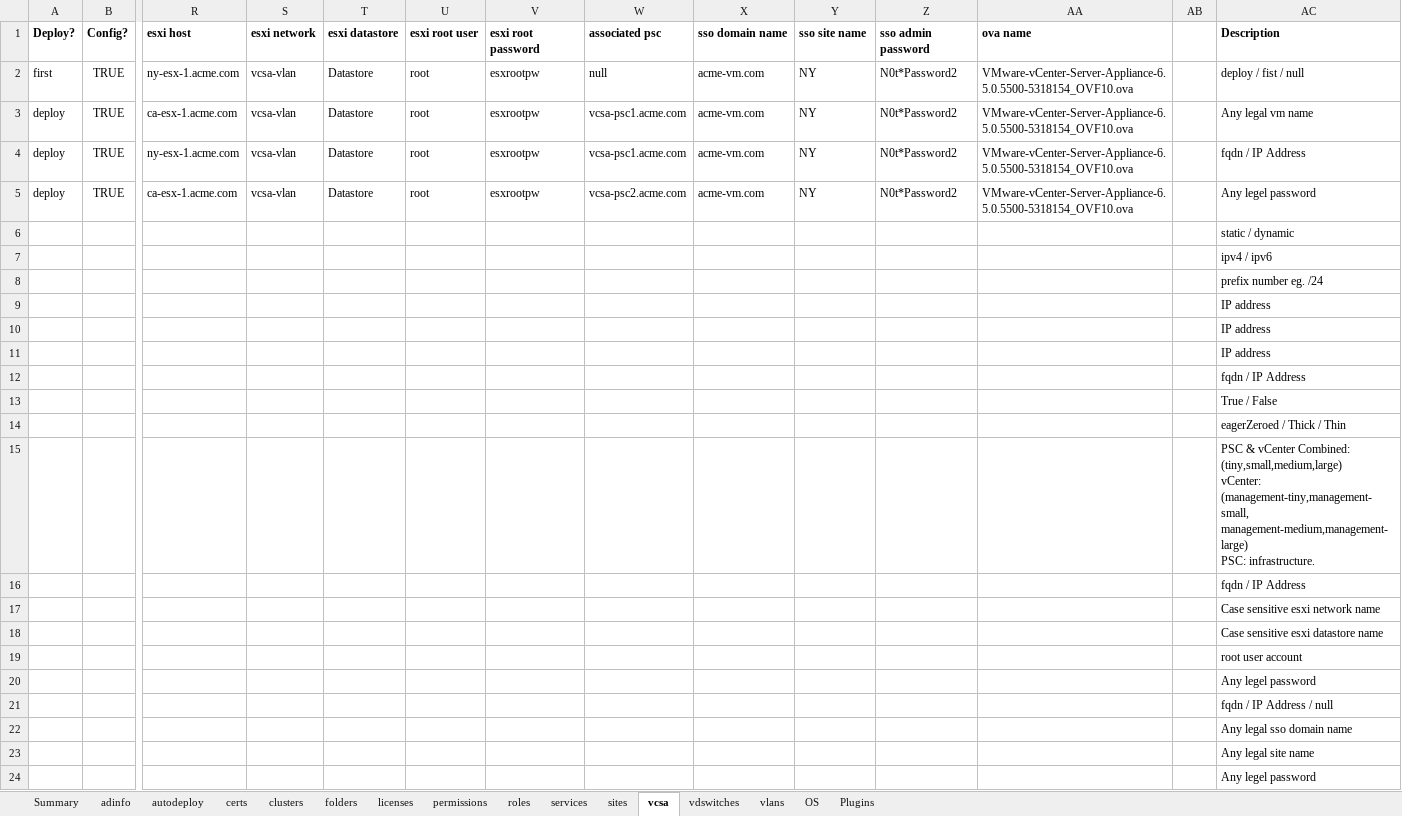
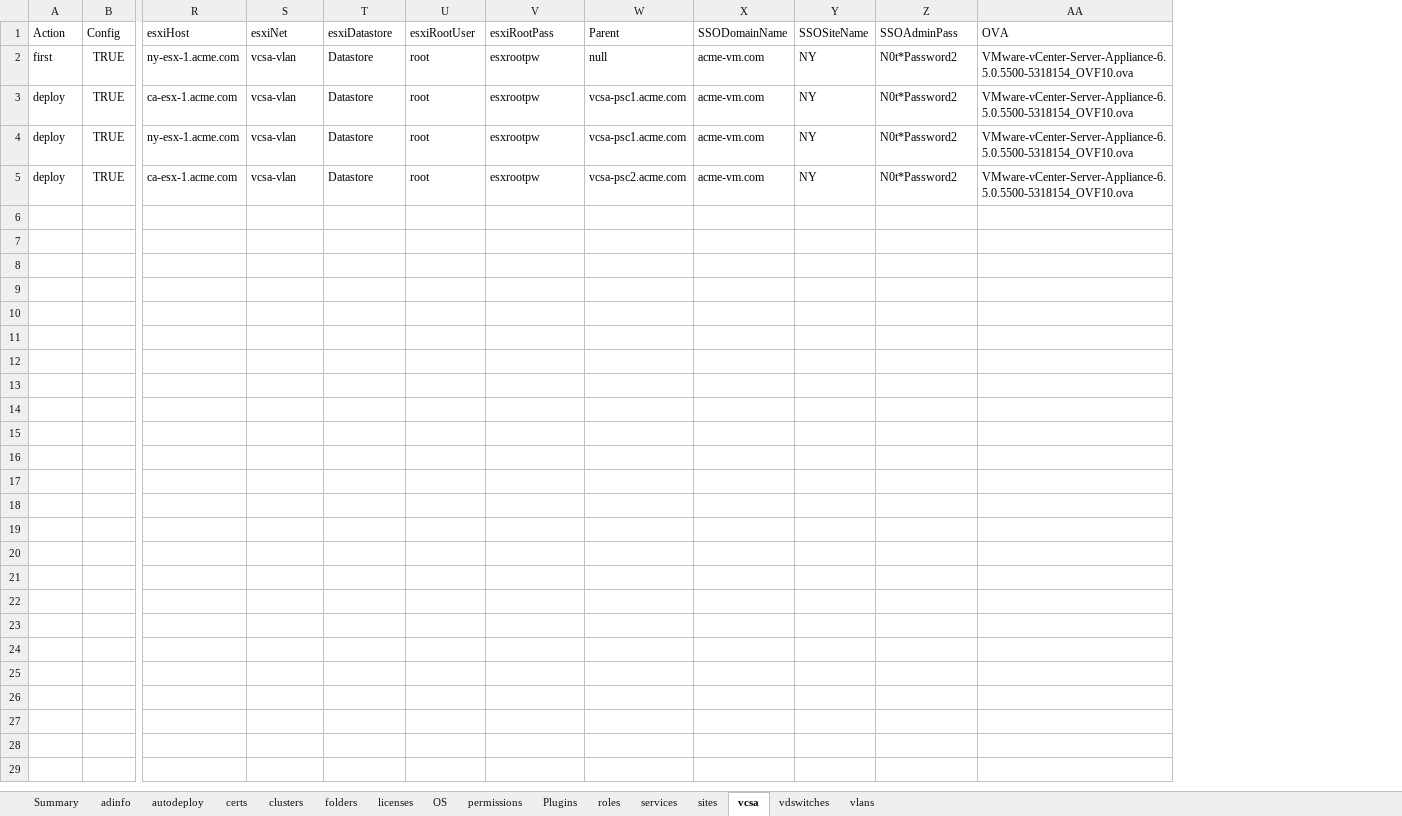
Before and after one commit to Vanarga/vmware, an Excel workbook: vSphere-Deploy/vsphere-configs.xlsx, sheet vcsa, drawn as a sheet; only a part is shown, gaps mark what is left out; values as stored, in another font and other column widths than the file's, no borders; removed rows and columns are numbered as before the commit, all else as after; rows hold the shown columns only; ↵ is a line break in a cell; the diff names each change by its address in the sheet, - before the commit and + after, or states it on an @@ line.

Commit message:
Major Changes
1. Fixed excel not closing correctly.
2. Created new function to add AD domain as primary identity source - 6.0 vcsa script was depricated in 6.5
3. Add support for json and yaml files.
4. Created script to convert between excel, json, and yaml
5. Removed some old code that was not functional i.e. the need for VUM Certificate Templates for vCenter 5.0
6. Script now finds and downloads latest version of Openssl if not detected on the system.
7. Root certificates are now extracted from the local machine. (getting them automatically from the CA server wasn't working).
8. Added in auto creation of certificate pair for password free ssh sessions to the nodes. Once pair is created for the SSO Domain (or you can provide it) and is distributed to all nodes in the SSO Domain. Another pair is created for each individual node.
9. Updated how the objects are created and how their data appears in the excel workbook sheets. (all are in rows now).

Todo:
1. Sort out how the conversion program converts between excel/json/yaml - going to yaml seems to rearrange the order of the columns in excel if you go from yaml to excel. (this is just a cosmetic issue and does not affect performance).
2. Update documentation on git and in the script files.

```diff
--- a/vSphere-Deploy/vsphere-configs.xlsx (sheet vcsa)
+++ b/vSphere-Deploy/vsphere-configs.xlsx (sheet vcsa)
@@ sheet tab order changed: Summary | adinfo | autodeploy | certs | clusters | folders | licenses | OS | permissions | Plugins | roles | services | sites | vcsa | vdswitches | vlans @@
-column AB, empty
-column AC, rows 2-5: deploy / fist / null | Any legal vm name | fqdn / IP Address | Any legel password
-row 1: Deploy? | Config? | esxi host | esxi network | esxi datastore | esxi root user | esxi root password | associated psc | sso domain name | sso site name | sso admin password | ova name |  | Description
+row 1: Action | Config | esxiHost | esxiNet | esxiDatastore | esxiRootUser | esxiRootPass | Parent | SSODomainName | SSOSiteName | SSOAdminPass | OVA
-row 6:  |  |  |  |  |  |  |  |  |  |  |  |  | static / dynamic
-row 7:  |  |  |  |  |  |  |  |  |  |  |  |  | ipv4 / ipv6
-row 8:  |  |  |  |  |  |  |  |  |  |  |  |  | prefix number eg. /24
-row 9:  |  |  |  |  |  |  |  |  |  |  |  |  | IP address
-row 10:  |  |  |  |  |  |  |  |  |  |  |  |  | IP address
-row 11:  |  |  |  |  |  |  |  |  |  |  |  |  | IP address
-row 12:  |  |  |  |  |  |  |  |  |  |  |  |  | fqdn / IP Address
-row 13:  |  |  |  |  |  |  |  |  |  |  |  |  | True / False
-row 14:  |  |  |  |  |  |  |  |  |  |  |  |  | eagerZeroed / Thick / Thin
-row 15:  |  |  |  |  |  |  |  |  |  |  |  |  | PSC & vCenter Combined: (tiny,small,medium,large) ↵ vCenter: (management-tiny,management-small, ↵ management-medium,management-large) ↵ PSC: infrastructure.
-row 16:  |  |  |  |  |  |  |  |  |  |  |  |  | fqdn / IP Address
-row 17:  |  |  |  |  |  |  |  |  |  |  |  |  | Case sensitive esxi network name
-row 18:  |  |  |  |  |  |  |  |  |  |  |  |  | Case sensitive esxi datastore name
-row 19:  |  |  |  |  |  |  |  |  |  |  |  |  | root user account
-row 20:  |  |  |  |  |  |  |  |  |  |  |  |  | Any legel password
-row 21:  |  |  |  |  |  |  |  |  |  |  |  |  | fqdn / IP Address / null
-row 22:  |  |  |  |  |  |  |  |  |  |  |  |  | Any legal sso domain name
-row 23:  |  |  |  |  |  |  |  |  |  |  |  |  | Any legal site name
-row 24:  |  |  |  |  |  |  |  |  |  |  |  |  | Any legel password
```
Also changed, not shown: sheet certs, sheet Plugins, sheet OS, sheet vdswitches, sheet licenses, sheet sites, 9 more sheets, 2 other files.
